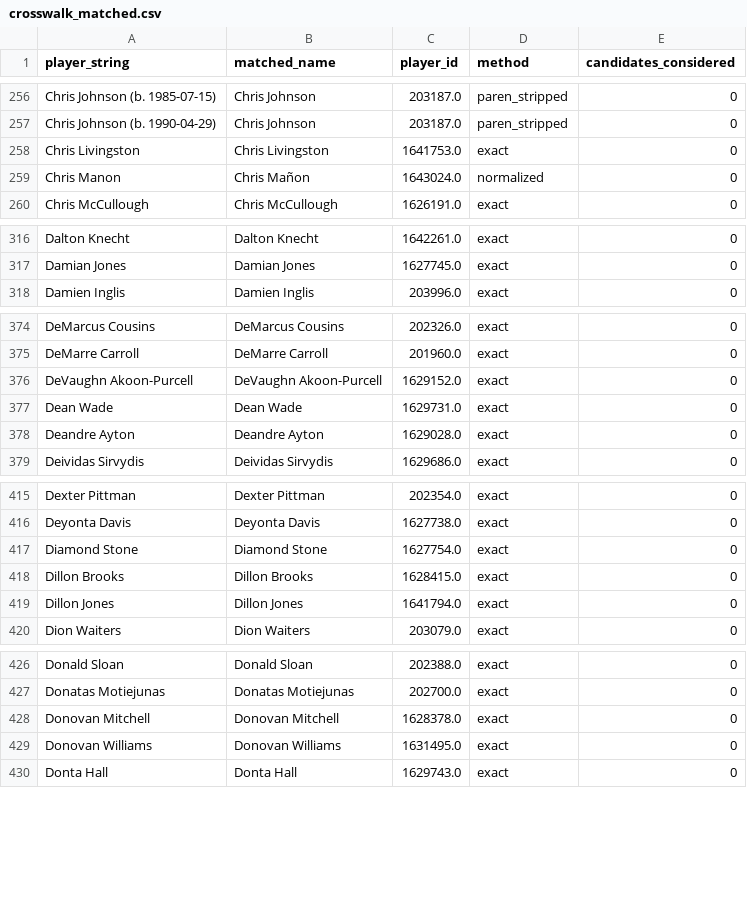
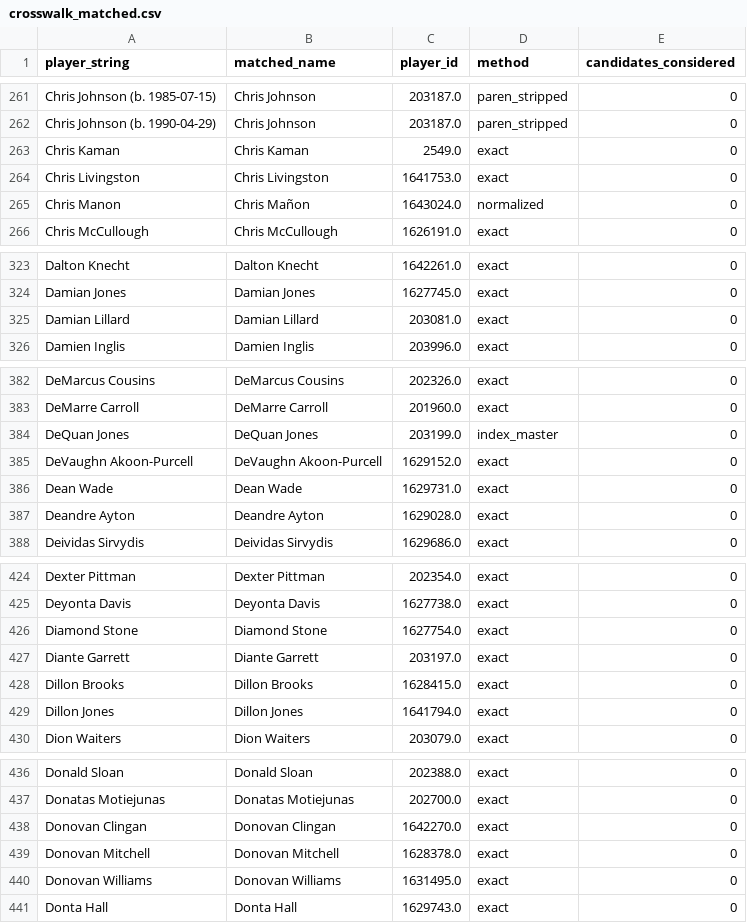
Before and after one commit to gabriel1200/contract_history, a CSV file: crosswalk_matched.csv, drawn as a sheet; only a part is shown, gaps mark what is left out; the diff covers the shown part only; the diff names each change by its address in the sheet, - before the commit and + after, or states it on an @@ line.

```diff
--- a/crosswalk_matched.csv
+++ b/crosswalk_matched.csv
+row 263: Chris Kaman | Chris Kaman | 2549.0 | exact | 0
+row 325: Damian Lillard | Damian Lillard | 203081.0 | exact | 0
+row 384: DeQuan Jones | DeQuan Jones | 203199.0 | index_master | 0
+row 427: Diante Garrett | Diante Garrett | 203197.0 | exact | 0
+row 438: Donovan Clingan | Donovan Clingan | 1642270.0 | exact | 0
```
Also changed, not shown: 26 added rows and 19 edited cells elsewhere in this file, crosswalk_unmatched.csv, 4 other files.
